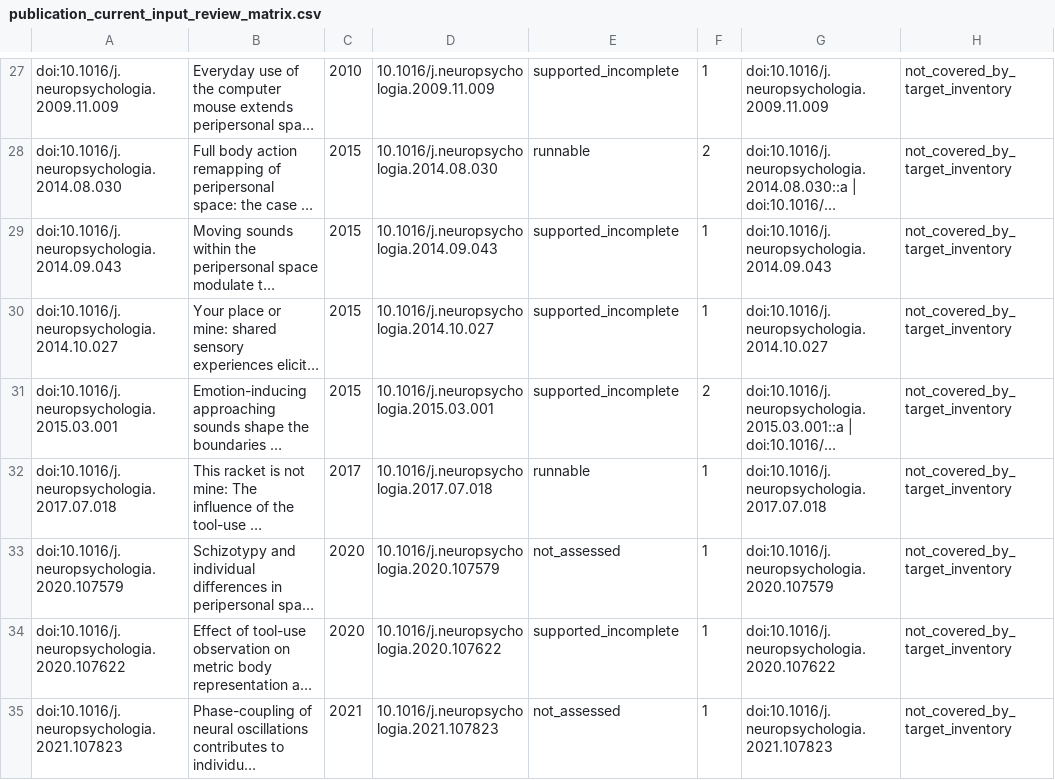
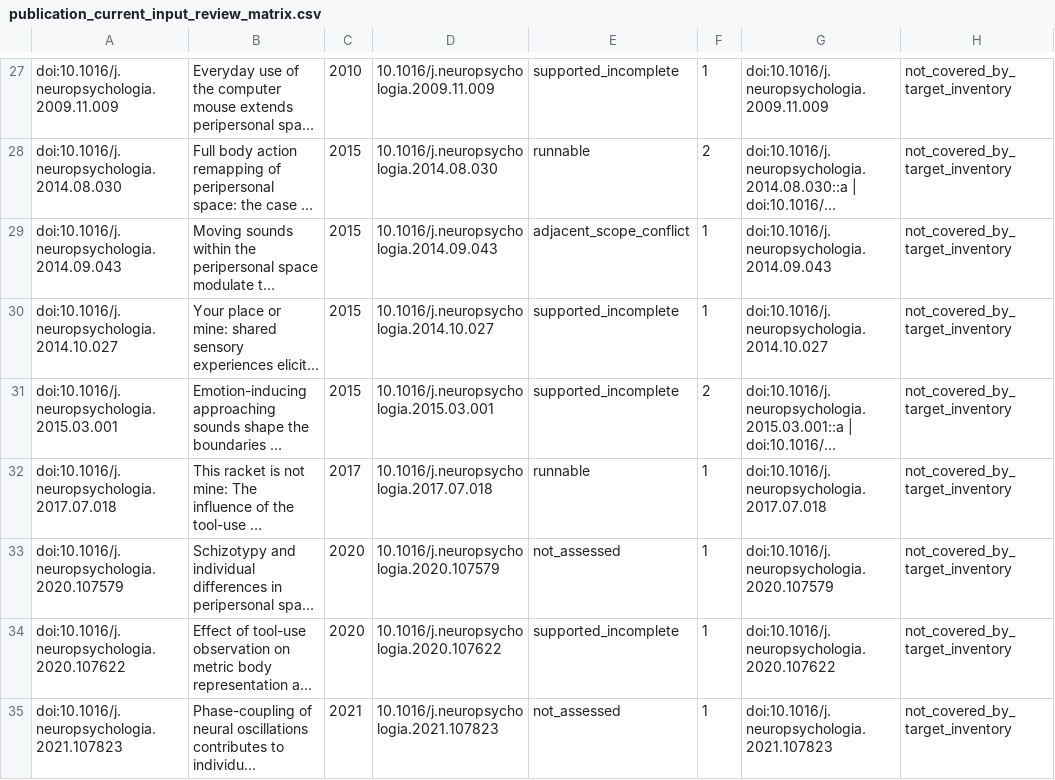
Before and after one commit to GeorgeFejer91/pps-kit, a CSV file: For-AI/research/literature/audiotactile-paper-metadata-audit/publication-parameter-matrix/publication_current_input_review_matrix.csv, drawn as a sheet; only a part is shown, gaps mark what is left out; long unchanged cells end in …; the diff names each change by its address in the sheet, - before the commit and + after, or states it on an @@ line.

```diff
--- a/For-AI/research/literature/audiotactile-paper-metadata-audit/publication-parameter-matrix/publication_current_input_review_matrix.csv
+++ b/For-AI/research/literature/audiotactile-paper-metadata-audit/publication-parameter-matrix/publication_current_input_review_matrix.csv
-E29: supported_incomplete
+E29: adjacent_scope_conflict
```
Also changed, not shown: For-AI/research/literature/audiotactile-paper-metadata-audit/publication-parameter-matrix/publication_current_toolkit_input_matrix.csv, For-AI/research/literature/audiotactile-paper-metadata-audit/publication-parameter-matrix/publication_parameter_matrix.csv, 36 other files.
